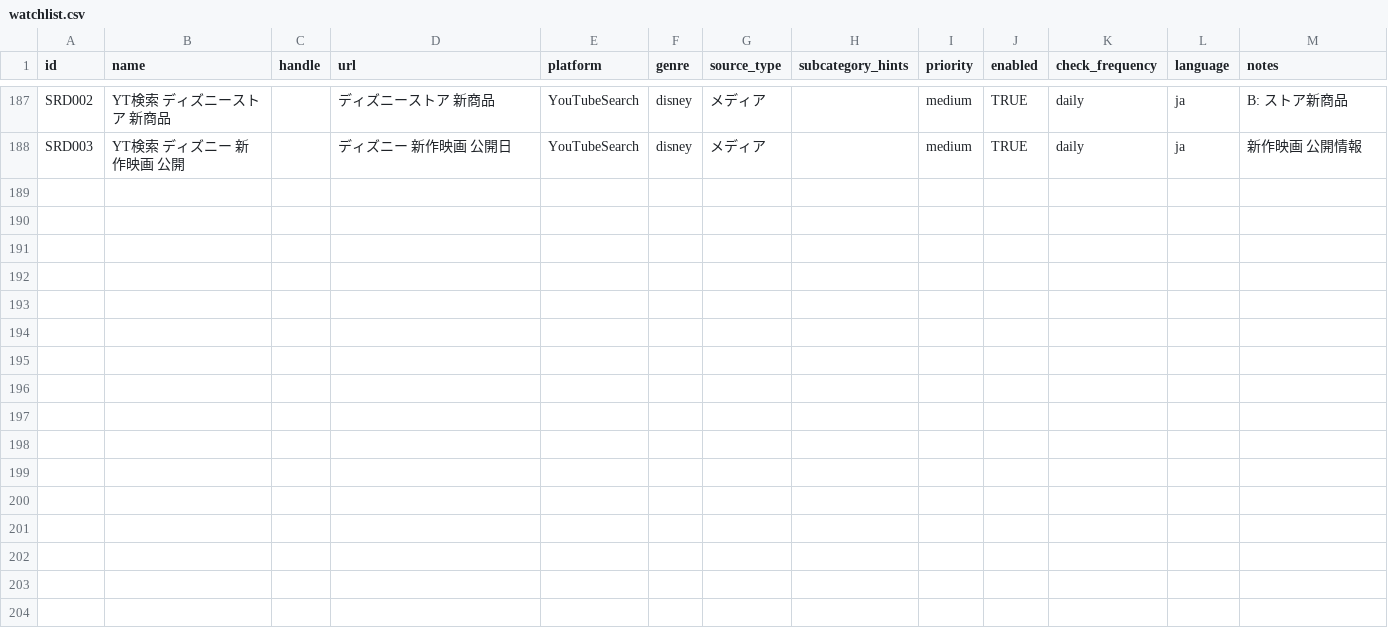
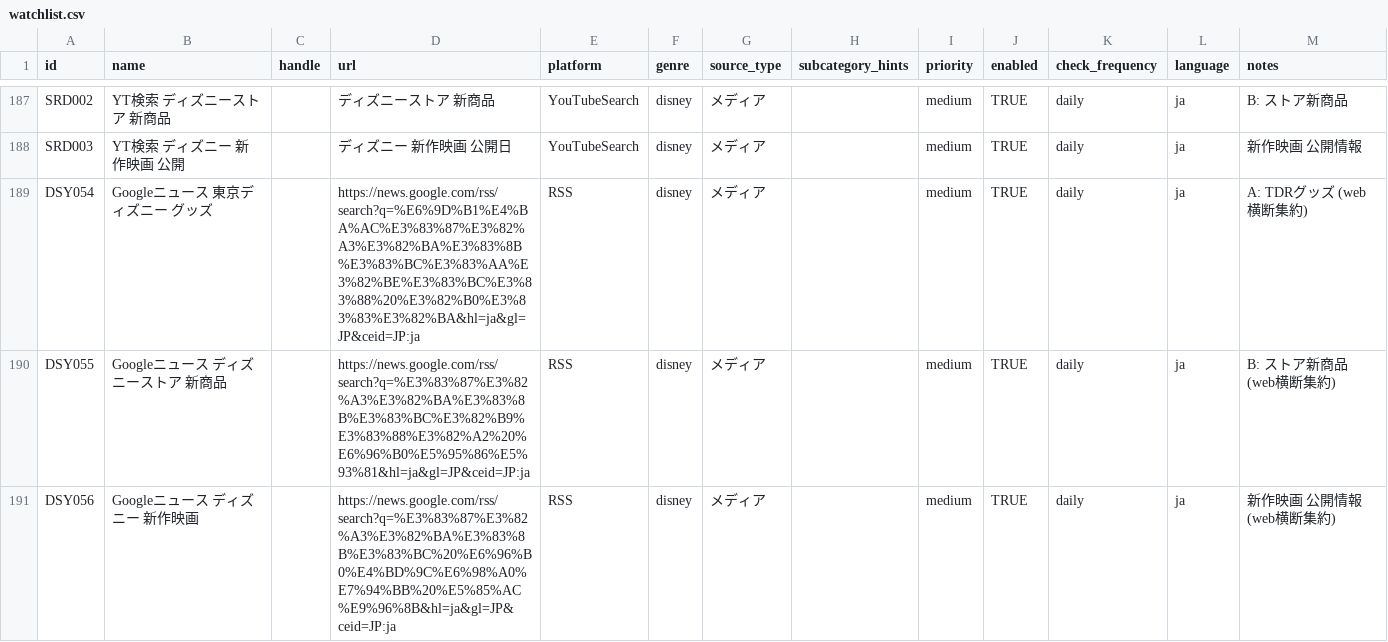
Before and after one commit to ry071702-prog/info-collector, a CSV file: config/watchlist.csv, drawn as a sheet; only a part is shown, gaps mark what is left out.

```diff
--- a/config/watchlist.csv
+++ b/config/watchlist.csv
@@ -188 +188,4 @@ SRD002,YT検索 ディズニーストア 新商品,,ディズニーストア 新
 SRD003,YT検索 ディズニー 新作映画 公開,,ディズニー 新作映画 公開日,YouTubeSearch,disney,メディア,,medium,TRUE,daily,ja,新作映画 公開情報
+DSY054,Googleニュース 東京ディズニー グッズ,,https://news.google.com/rss/search?q=%E6%9D%B1%E4%BA%AC%E3%83%87%E3%82%A3%E3%82%BA%E3%83%8B%E3%83%BC%E3%83%AA%E3%82%BE%E3%83%BC%E3%83%88%20%E3%82%B0%E3%83%83%E3%82%BA&hl=ja&gl=JP&ceid=JP:ja,RSS,disney,メディア,,medium,TRUE,daily,ja,A: TDRグッズ (web横断集約)
+DSY055,Googleニュース ディズニーストア 新商品,,https://news.google.com/rss/search?q=%E3%83%87%E3%82%A3%E3%82%BA%E3%83%8B%E3%83%BC%E3%82%B9%E3%83%88%E3%82%A2%20%E6%96%B0%E5%95%86%E5%93%81&hl=ja&gl=JP&ceid=JP:ja,RSS,disney,メディア,,medium,TRUE,daily,ja,B: ストア新商品 (web横断集約)
+DSY056,Googleニュース ディズニー 新作映画,,https://news.google.com/rss/search?q=%E3%83%87%E3%82%A3%E3%82%BA%E3%83%8B%E3%83%BC%20%E6%96%B0%E4%BD%9C%E6%98%A0%E7%94%BB%20%E5%85%AC%E9%96%8B&hl=ja&gl=JP&ceid=JP:ja,RSS,disney,メディア,,medium,TRUE,daily,ja,新作映画 公開情報 (web横断集約)
```
